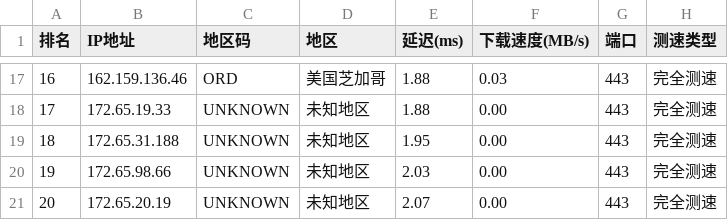
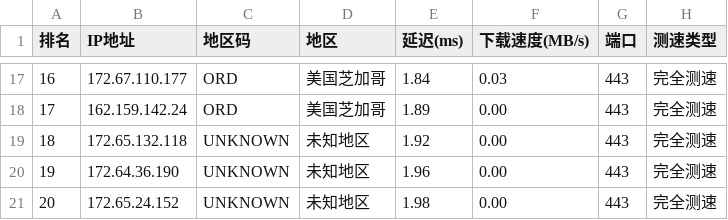
Before and after one commit to ZQ-JACKY/ZQ-CloudFlareScan, a CSV file: ipv4.csv, drawn as a sheet; only a part is shown, gaps mark what is left out; the diff covers the shown part only.

```diff
--- a/ipv4.csv
+++ b/ipv4.csv
@@ -17,5 +17,5 @@
-16,162.159.136.46,ORD,美国芝加哥,1.88,0.03,443,完全测速
-17,172.65.19.33,UNKNOWN,未知地区,1.88,0.00,443,完全测速
-18,172.65.31.188,UNKNOWN,未知地区,1.95,0.00,443,完全测速
-19,172.65.98.66,UNKNOWN,未知地区,2.03,0.00,443,完全测速
-20,172.65.20.19,UNKNOWN,未知地区,2.07,0.00,443,完全测速
+16,172.67.110.177,ORD,美国芝加哥,1.84,0.03,443,完全测速
+17,162.159.142.24,ORD,美国芝加哥,1.89,0.00,443,完全测速
+18,172.65.132.118,UNKNOWN,未知地区,1.92,0.00,443,完全测速
+19,172.64.36.190,UNKNOWN,未知地区,1.96,0.00,443,完全测速
+20,172.65.24.152,UNKNOWN,未知地区,1.98,0.00,443,完全测速
```
Also changed, not shown: 33 edited cells elsewhere in this file.
